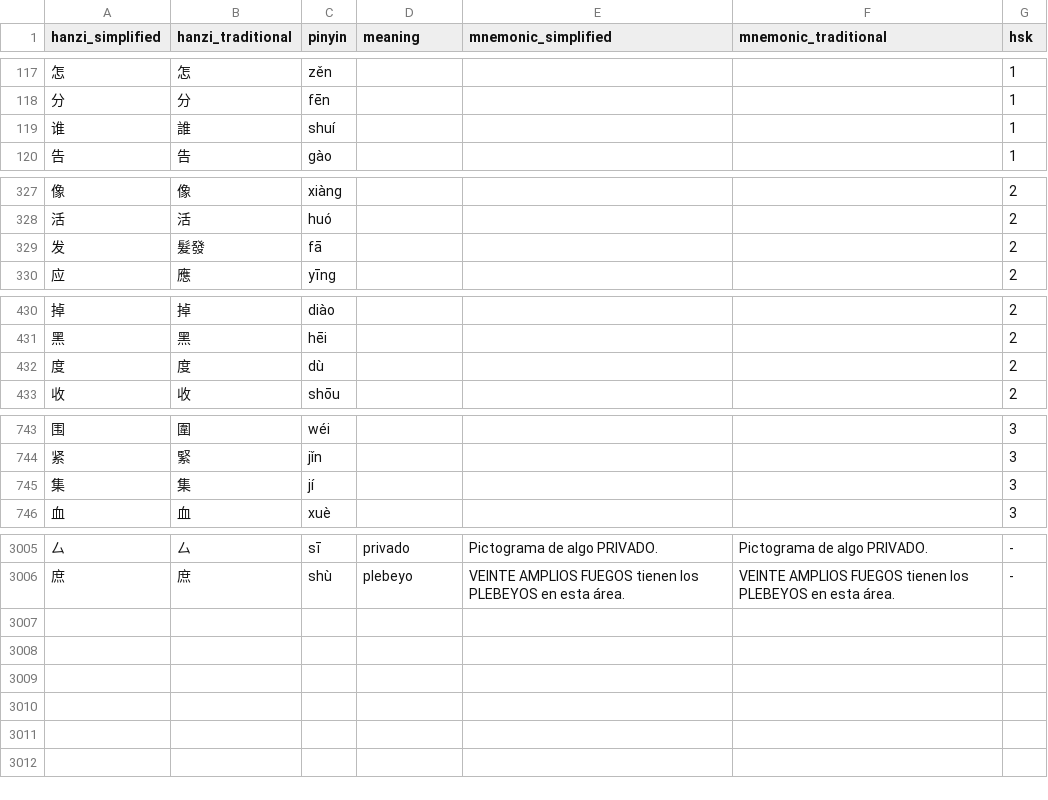
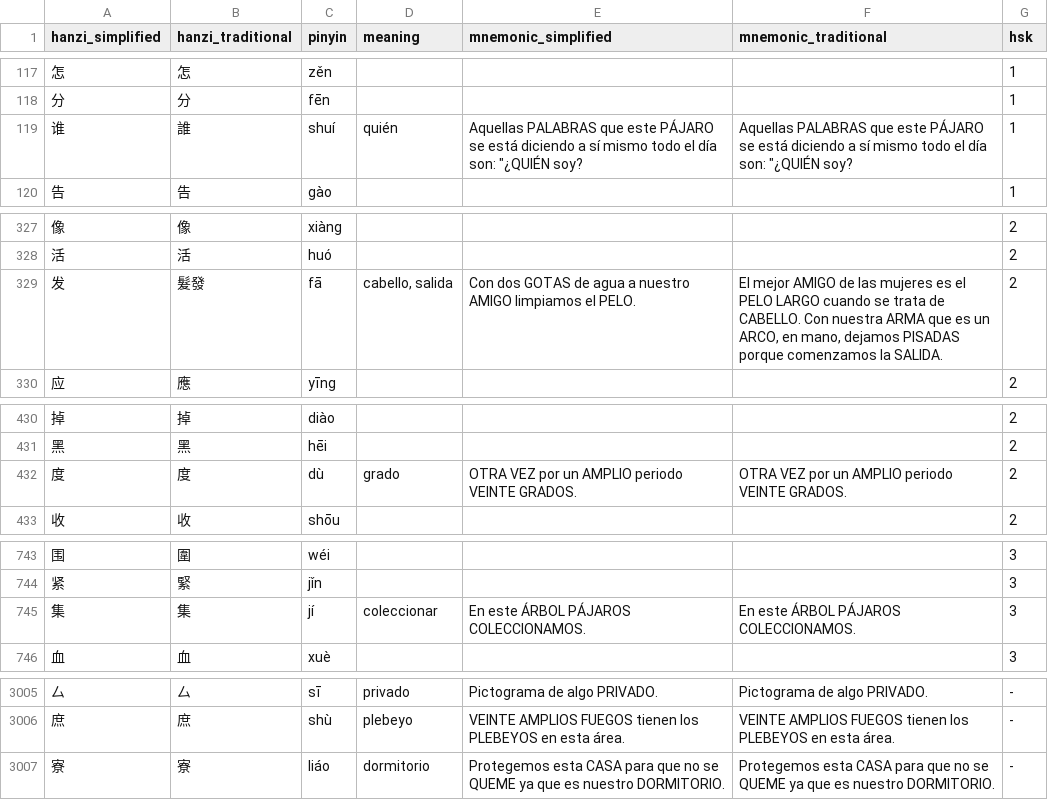
Before and after one commit to dabi886/hanzi-para-no-olvidar, a CSV file: hanzi_para_no_olvidar.csv, drawn as a sheet; only a part is shown, gaps mark what is left out; the diff covers the shown part only.

Commit message:
update

```diff
--- a/hanzi_para_no_olvidar.csv
+++ b/hanzi_para_no_olvidar.csv
@@ -118,3 +118,3 @@ hanzi_simplified,hanzi_traditional,pinyin,meaning,mnemonic_simplified,mnemonic_t
 分,分,fēn,,,,1
-谁,誰,shuí,,,,1
+谁,誰,shuí,quién,"Aquellas PALABRAS que este PÁJARO se está diciendo a sí mismo todo el día son: ""¿QUIÉN soy?","Aquellas PALABRAS que este PÁJARO se está diciendo a sí mismo todo el día son: ""¿QUIÉN soy?",1
 告,告,gào,,,,1
@@ -328,3 +328,3 @@ hanzi_simplified,hanzi_traditional,pinyin,meaning,mnemonic_simplified,mnemonic_t
 活,活,huó,,,,2
-发,髮發,fā,,,,2
+发,髮發,fā,"cabello, salida",Con dos GOTAS de agua a nuestro AMIGO limpiamos el PELO.,"El mejor AMIGO de las mujeres es el PELO LARGO cuando se trata de CABELLO. Con nuestra ARMA que es un ARCO, en mano, dejamos PISADAS porque comenzamos la SALIDA.",2
 应,應,yīng,,,,2
@@ -431,3 +431,3 @@ hanzi_simplified,hanzi_traditional,pinyin,meaning,mnemonic_simplified,mnemonic_t
 黑,黑,hēi,,,,2
-度,度,dù,,,,2
+度,度,dù,grado,OTRA VEZ por un AMPLIO periodo VEINTE GRADOS.,OTRA VEZ por un AMPLIO periodo VEINTE GRADOS.,2
 收,收,shōu,,,,2
@@ -744,3 +744,3 @@ hanzi_simplified,hanzi_traditional,pinyin,meaning,mnemonic_simplified,mnemonic_t
 紧,緊,jǐn,,,,3
-集,集,jí,,,,3
+集,集,jí,coleccionar,En este ÁRBOL PÁJAROS COLECCIONAMOS.,En este ÁRBOL PÁJAROS COLECCIONAMOS.,3
 血,血,xuè,,,,3
@@ -3006 +3006,2 @@ hanzi_simplified,hanzi_traditional,pinyin,meaning,mnemonic_simplified,mnemonic_t
 庶,庶,shù,plebeyo,VEINTE AMPLIOS FUEGOS tienen los PLEBEYOS en esta área.,VEINTE AMPLIOS FUEGOS tienen los PLEBEYOS en esta área.,-
+寮,寮,liáo,dormitorio,Protegemos esta CASA para que no se QUEME ya que es nuestro DORMITORIO.,Protegemos esta CASA para que no se QUEME ya que es nuestro DORMITORIO.,-
```
Also changed, not shown: 29 edited cells elsewhere in this file.
